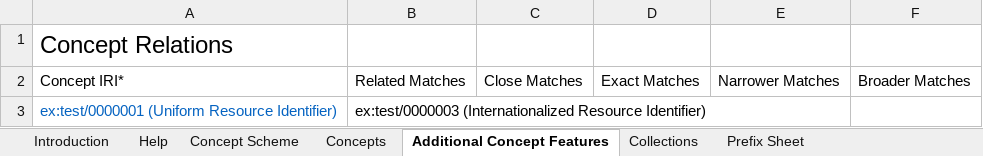
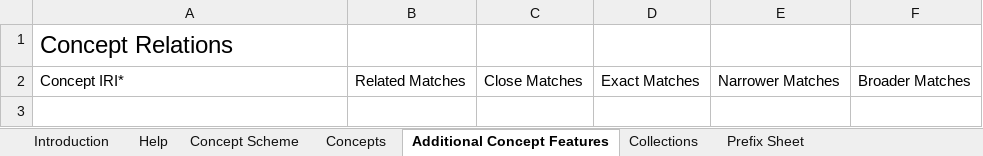
Before and after one commit to nfdi4cat/voc4cat, an Excel workbook: templates/voc4cat_template_043.xlsx, sheet Additional Concept Features, drawn as a sheet; values as stored, in another font and other column widths than the file's, no borders; table styles not drawn; the diff names each change by its address in the sheet, - before the commit and + after, or states it on an @@ line.

```diff
--- a/templates/voc4cat_template_043.xlsx (sheet Additional Concept Features)
+++ b/templates/voc4cat_template_043.xlsx (sheet Additional Concept Features)
-row 3: ex:test/0000001 (Uniform Resource Identifier) | ex:test/0000003 (Internationalized Resource Identifier)
```
Also changed, not shown: sheet Concepts, sheet Concept Scheme, sheet Collections, sheet Prefix Sheet, sheet Help.
